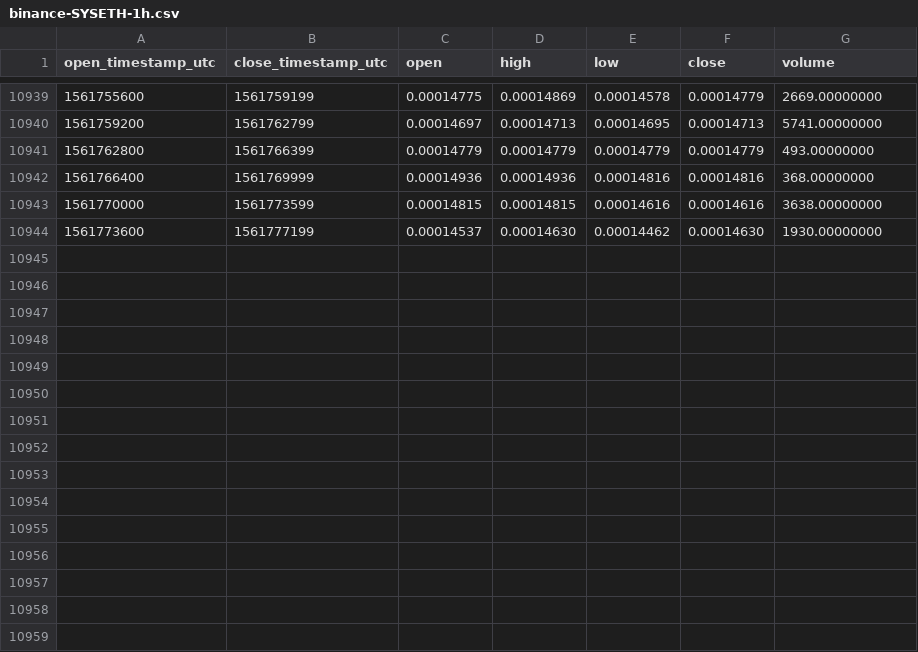
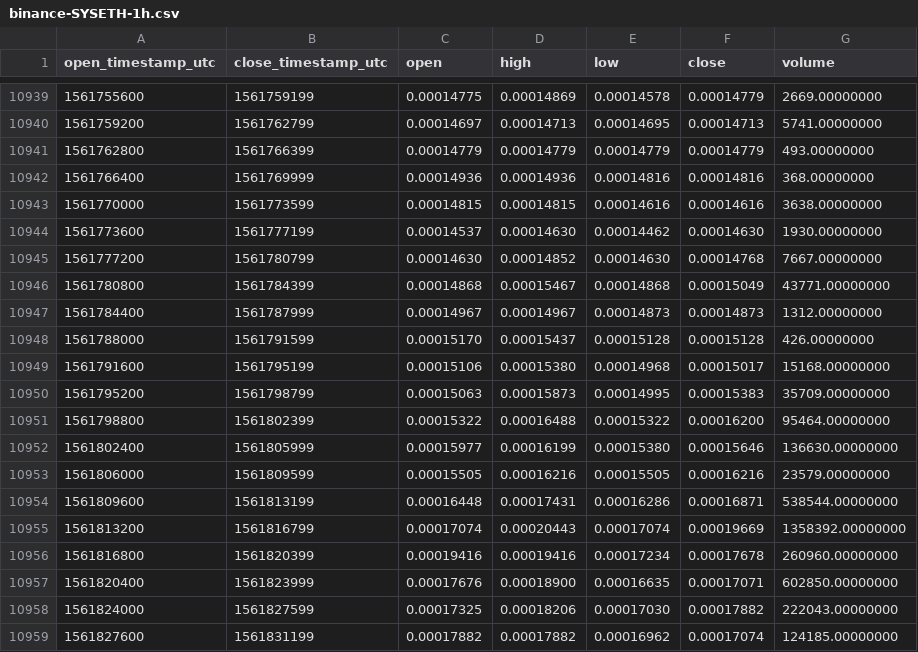
Before and after one commit to cryptobigbro/binance-SYSETH, a CSV file: binance-SYSETH-1h.csv, drawn as a sheet; only a part is shown, gaps mark what is left out.

Commit message:
Update OHLCV data.

```diff
--- a/binance-SYSETH-1h.csv
+++ b/binance-SYSETH-1h.csv
@@ -10944 +10944,16 @@ open_timestamp_utc,close_timestamp_utc,open,high,low,close,volume
 1561773600,1561777199,0.00014537,0.00014630,0.00014462,0.00014630,1930.00000000
+1561777200,1561780799,0.00014630,0.00014852,0.00014630,0.00014768,7667.00000000
+1561780800,1561784399,0.00014868,0.00015467,0.00014868,0.00015049,43771.00000000
+1561784400,1561787999,0.00014967,0.00014967,0.00014873,0.00014873,1312.00000000
+1561788000,1561791599,0.00015170,0.00015437,0.00015128,0.00015128,426.00000000
+1561791600,1561795199,0.00015106,0.00015380,0.00014968,0.00015017,15168.00000000
+1561795200,1561798799,0.00015063,0.00015873,0.00014995,0.00015383,35709.00000000
+1561798800,1561802399,0.00015322,0.00016488,0.00015322,0.00016200,95464.00000000
+1561802400,1561805999,0.00015977,0.00016199,0.00015380,0.00015646,136630.00000000
+1561806000,1561809599,0.00015505,0.00016216,0.00015505,0.00016216,23579.00000000
+1561809600,1561813199,0.00016448,0.00017431,0.00016286,0.00016871,538544.00000000
+1561813200,1561816799,0.00017074,0.00020443,0.00017074,0.00019669,1358392.00000000
+1561816800,1561820399,0.00019416,0.00019416,0.00017234,0.00017678,260960.00000000
+1561820400,1561823999,0.00017676,0.00018900,0.00016635,0.00017071,602850.00000000
+1561824000,1561827599,0.00017325,0.00018206,0.00017030,0.00017882,222043.00000000
+1561827600,1561831199,0.00017882,0.00017882,0.00016962,0.00017074,124185.00000000
```
